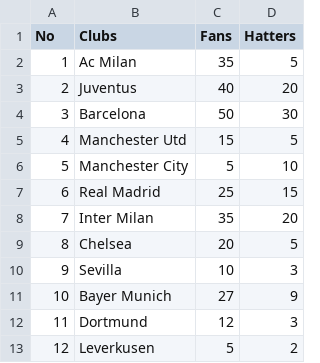
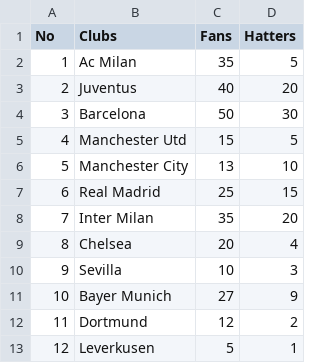
Before and after one commit to sibozz/VisualizeDataPlot, a CSV file: datasets_hobbies.csv, drawn as a sheet.

Commit message:
Update datasets_hobbies.csv

```diff
--- a/datasets_hobbies.csv
+++ b/datasets_hobbies.csv
@@ -5,9 +5,9 @@ No,Clubs,Fans,Hatters
 4,Manchester Utd,15,5
-5,Manchester City,5,10
+5,Manchester City,13,10
 6,Real Madrid,25,15
 7,Inter Milan,35,20
-8,Chelsea,20,5
+8,Chelsea,20,4
 9,Sevilla,10,3
 10,Bayer Munich,27,9
-11,Dortmund,12,3
-12,Leverkusen,5,2
+11,Dortmund,12,2
+12,Leverkusen,5,1
```
